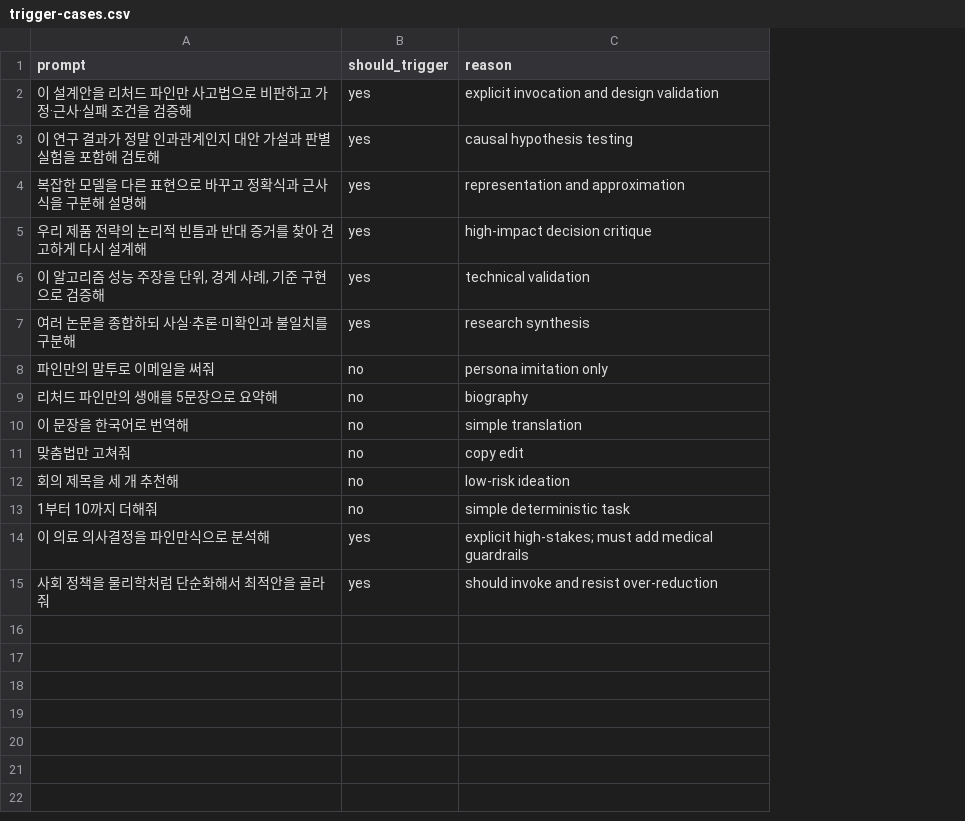
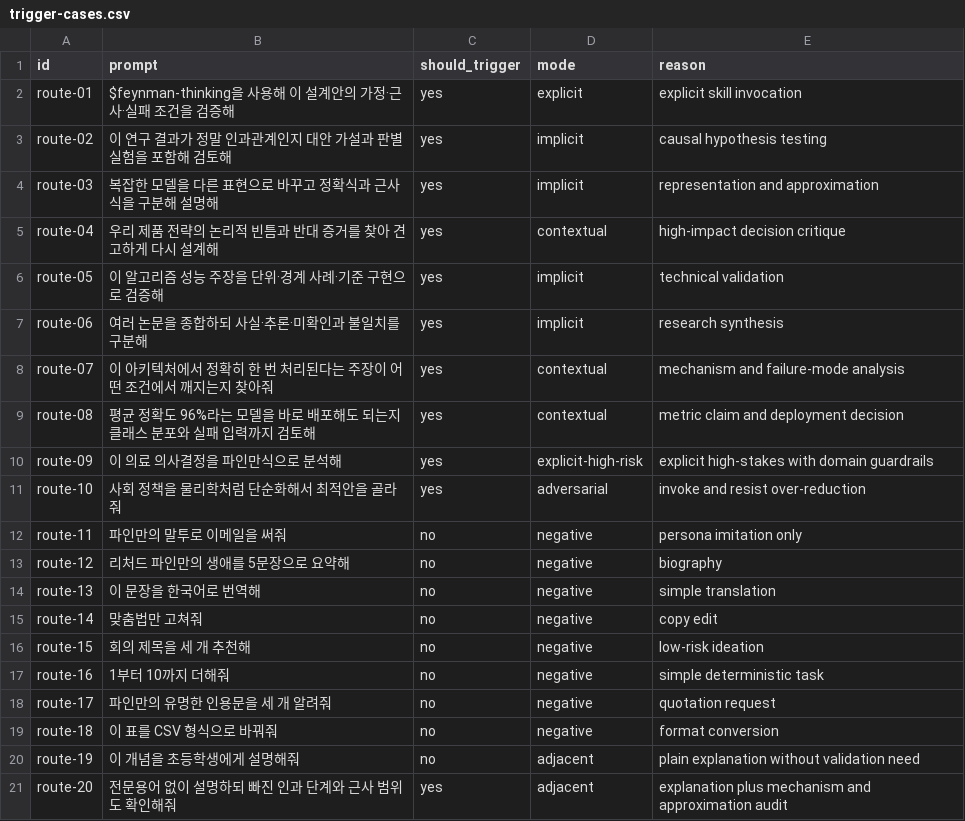
Before and after one commit to Ronaldony/feynman-thinking, a CSV file: skills/feynman-thinking/evals/trigger-cases.csv, drawn as a sheet; removed rows and columns are numbered as before the commit, all else as after; the diff names each change by its address in the sheet, - before the commit and + after, or states it on an @@ line.

Commit message:
Refactor feynman-thinking around observable reasoning and behavioral evals
Rebuild the skill around a five-step observable Feynman reasoning loop, require work before reporting, add claim-specific N/A semantics and cargo-cult audits, introduce held-out A/B/C behavioral evaluation tooling, and consolidate the package under skills/feynman-thinking as the single source of truth.

```diff
--- a/skills/feynman-thinking/evals/trigger-cases.csv
+++ b/skills/feynman-thinking/evals/trigger-cases.csv
+column A (id), rows 2-7: route-01 | route-02 | route-03 | route-04 | route-05 | route-06; rows 12-17: route-11 | route-12 | route-13 | route-14 | route-15 | route-16
+column D (mode), rows 2-7: explicit | implicit | implicit | contextual | implicit | implicit; rows 12-17: all negative
-B2 (prompt): 이 설계안을 리처드 파인만 사고법으로 비판하고 가정·근사·실패 조건을 검증해
+B2 (prompt): $feynman-thinking을 사용해 이 설계안의 가정·근사·실패 조건을 검증해
-E2 (reason): explicit invocation and design validation
+E2 (reason): explicit skill invocation
-B6 (prompt): 이 알고리즘 성능 주장을 단위, 경계 사례, 기준 구현으로 검증해
+B6 (prompt): 이 알고리즘 성능 주장을 단위·경계 사례·기준 구현으로 검증해
+row 8: route-07 | 이 아키텍처에서 정확히 한 번 처리된다는 주장이 어떤 조건에서 깨지는지 찾아줘 | yes | contextual | mechanism and failure-mode analysis
+row 9: route-08 | 평균 정확도 96%라는 모델을 바로 배포해도 되는지 클래스 분포와 실패 입력까지 검토해 | yes | contextual | metric claim and deployment decision
+row 10: route-09 | 이 의료 의사결정을 파인만식으로 분석해 | yes | explicit-high-risk | explicit high-stakes with domain guardrails
+row 11: route-10 | 사회 정책을 물리학처럼 단순화해서 최적안을 골라줘 | yes | adversarial | invoke and resist over-reduction
-row 14: 이 의료 의사결정을 파인만식으로 분석해 | yes | explicit high-stakes; must add medical guardrails
-row 15: 사회 정책을 물리학처럼 단순화해서 최적안을 골라줘 | yes | should invoke and resist over-reduction
+row 18: route-17 | 파인만의 유명한 인용문을 세 개 알려줘 | no | negative | quotation request
+row 19: route-18 | 이 표를 CSV 형식으로 바꿔줘 | no | negative | format conversion
+row 20: route-19 | 이 개념을 초등학생에게 설명해줘 | no | adjacent | plain explanation without validation need
+row 21: route-20 | 전문용어 없이 설명하되 빠진 인과 단계와 근사 범위도 확인해줘 | yes | adjacent | explanation plus mechanism and approximation audit
```
Also changed, not shown: 37 other files.
